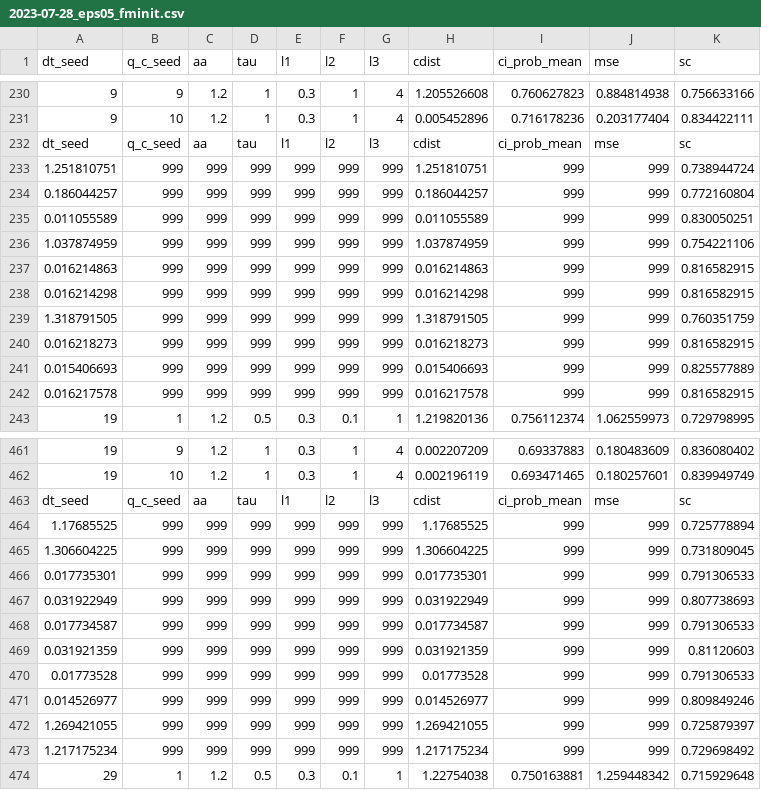
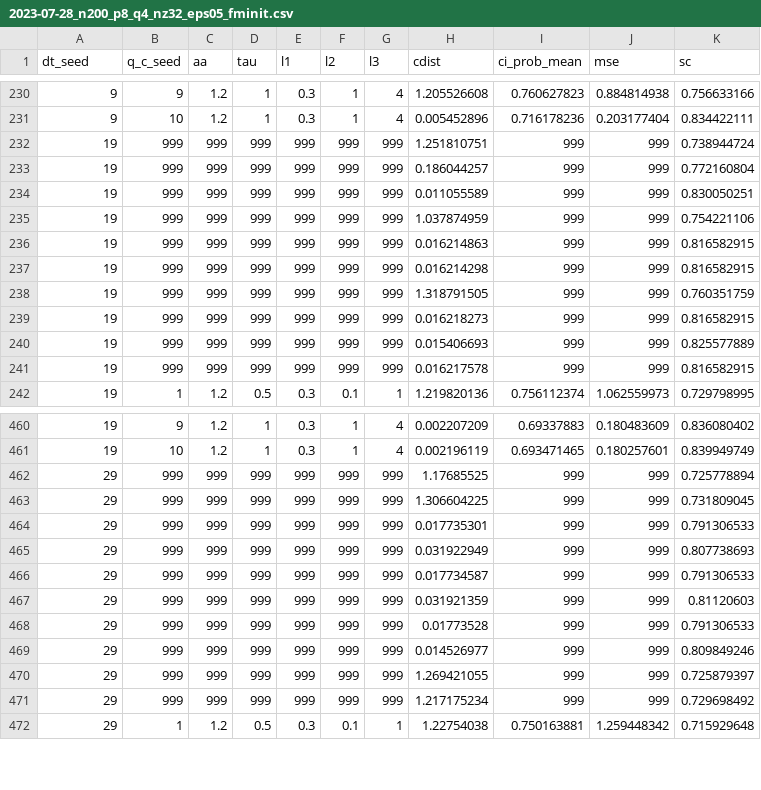
Before and after one commit to Ryanna-github/hierarchical-gene, a CSV file: code_v2/2023-07-28_n200_p8_q4_nz32_eps05_fminit.csv (was code_v2/2023-07-28_eps05_fminit.csv), drawn as a sheet; only a part is shown, gaps mark what is left out; the diff covers the shown part only.

```diff
--- a/code_v2/2023-07-28_eps05_fminit.csv
+++ b/code_v2/2023-07-28_n200_p8_q4_nz32_eps05_fminit.csv
@@ -231,13 +231,12 @@ dt_seed,q_c_seed,aa,tau,l1,l2,l3,cdist,ci_prob_mean,mse,sc
 9,10,1.2,1,0.3,1,4,0.005452896,0.716178236,0.203177404,0.834422111
-dt_seed,q_c_seed,aa,tau,l1,l2,l3,cdist,ci_prob_mean,mse,sc
-1.251810751,999,999,999,999,999,999,1.251810751,999,999,0.738944724
-0.186044257,999,999,999,999,999,999,0.186044257,999,999,0.772160804
-0.011055589,999,999,999,999,999,999,0.011055589,999,999,0.830050251
-1.037874959,999,999,999,999,999,999,1.037874959,999,999,0.754221106
-0.016214863,999,999,999,999,999,999,0.016214863,999,999,0.816582915
-0.016214298,999,999,999,999,999,999,0.016214298,999,999,0.816582915
-1.318791505,999,999,999,999,999,999,1.318791505,999,999,0.760351759
-0.016218273,999,999,999,999,999,999,0.016218273,999,999,0.816582915
-0.015406693,999,999,999,999,999,999,0.015406693,999,999,0.825577889
-0.016217578,999,999,999,999,999,999,0.016217578,999,999,0.816582915
+19,999,999,999,999,999,999,1.251810751,999,999,0.738944724
+19,999,999,999,999,999,999,0.186044257,999,999,0.772160804
+19,999,999,999,999,999,999,0.011055589,999,999,0.830050251
+19,999,999,999,999,999,999,1.037874959,999,999,0.754221106
+19,999,999,999,999,999,999,0.016214863,999,999,0.816582915
+19,999,999,999,999,999,999,0.016214298,999,999,0.816582915
+19,999,999,999,999,999,999,1.318791505,999,999,0.760351759
+19,999,999,999,999,999,999,0.016218273,999,999,0.816582915
+19,999,999,999,999,999,999,0.015406693,999,999,0.825577889
+19,999,999,999,999,999,999,0.016217578,999,999,0.816582915
 19,1,1.2,0.5,0.3,0.1,1,1.219820136,0.756112374,1.062559973,0.729798995
@@ -462,13 +461,12 @@ dt_seed,q_c_seed,aa,tau,l1,l2,l3,cdist,ci_prob_mean,mse,sc
 19,10,1.2,1,0.3,1,4,0.002196119,0.693471465,0.180257601,0.839949749
-dt_seed,q_c_seed,aa,tau,l1,l2,l3,cdist,ci_prob_mean,mse,sc
-1.17685525,999,999,999,999,999,999,1.17685525,999,999,0.725778894
-1.306604225,999,999,999,999,999,999,1.306604225,999,999,0.731809045
-0.017735301,999,999,999,999,999,999,0.017735301,999,999,0.791306533
-0.031922949,999,999,999,999,999,999,0.031922949,999,999,0.807738693
-0.017734587,999,999,999,999,999,999,0.017734587,999,999,0.791306533
-0.031921359,999,999,999,999,999,999,0.031921359,999,999,0.81120603
-0.01773528,999,999,999,999,999,999,0.01773528,999,999,0.791306533
-0.014526977,999,999,999,999,999,999,0.014526977,999,999,0.809849246
-1.269421055,999,999,999,999,999,999,1.269421055,999,999,0.725879397
-1.217175234,999,999,999,999,999,999,1.217175234,999,999,0.729698492
+29,999,999,999,999,999,999,1.17685525,999,999,0.725778894
+29,999,999,999,999,999,999,1.306604225,999,999,0.731809045
+29,999,999,999,999,999,999,0.017735301,999,999,0.791306533
+29,999,999,999,999,999,999,0.031922949,999,999,0.807738693
+29,999,999,999,999,999,999,0.017734587,999,999,0.791306533
+29,999,999,999,999,999,999,0.031921359,999,999,0.81120603
+29,999,999,999,999,999,999,0.01773528,999,999,0.791306533
+29,999,999,999,999,999,999,0.014526977,999,999,0.809849246
+29,999,999,999,999,999,999,1.269421055,999,999,0.725879397
+29,999,999,999,999,999,999,1.217175234,999,999,0.729698492
 29,1,1.2,0.5,0.3,0.1,1,1.22754038,0.750163881,1.259448342,0.715929648
```
Also changed, not shown: 7 removed rows and 80 edited cells elsewhere in this file, 24 other files.
